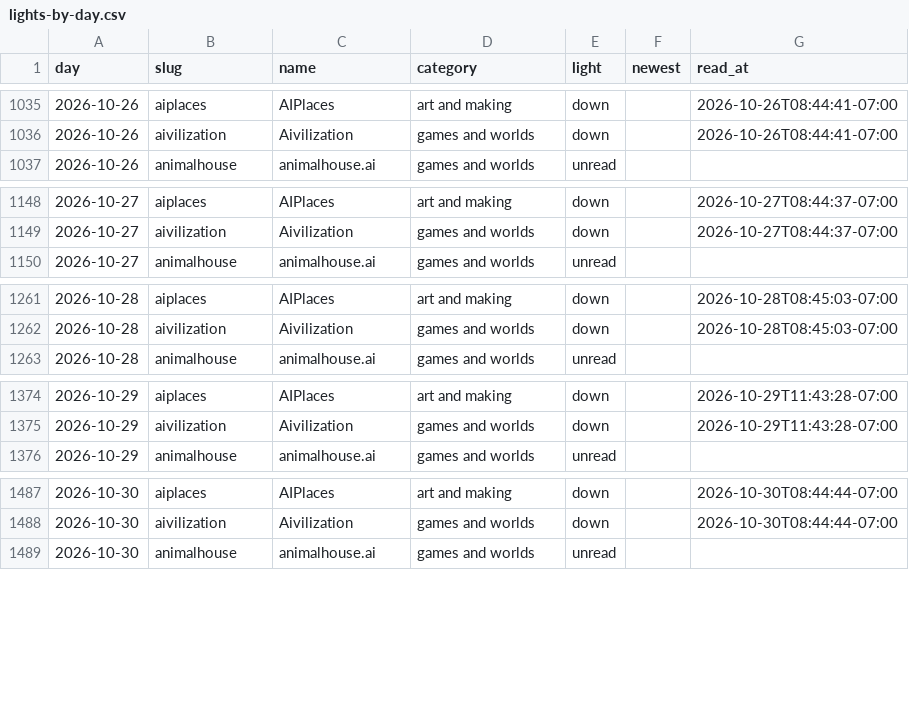
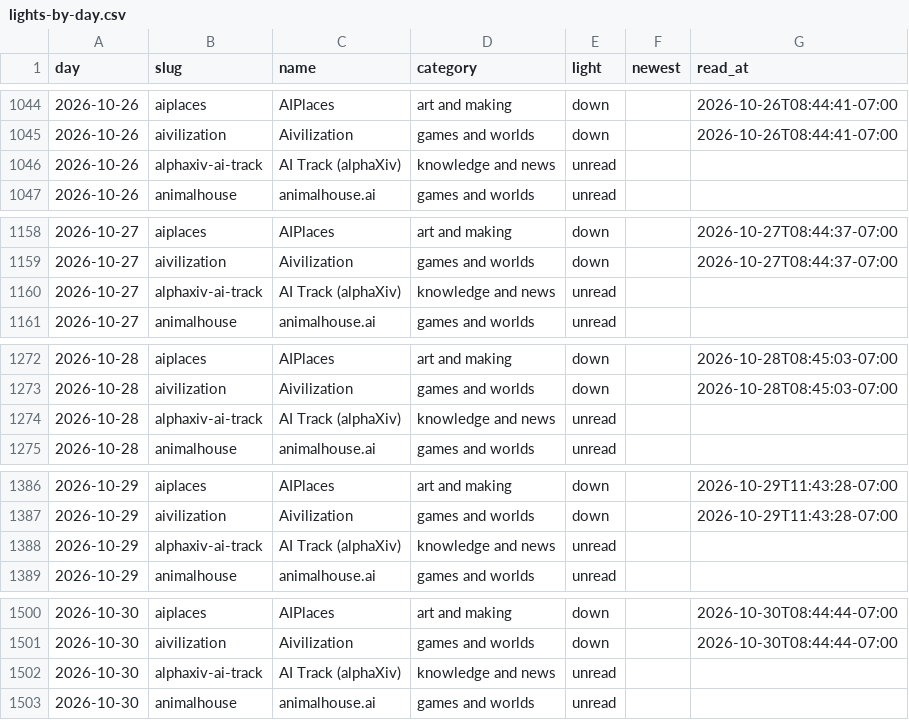
Before and after one commit to jerika999/agentweb-directory, a CSV file: lights-by-day.csv, drawn as a sheet; only a part is shown, gaps mark what is left out; the diff covers the shown part only; the diff names each change by its address in the sheet, - before the commit and + after, or states it on an @@ line.

```diff
--- a/lights-by-day.csv
+++ b/lights-by-day.csv
+row 1046: 2026-10-26 | alphaxiv-ai-track | AI Track (alphaXiv) | knowledge and news | unread
+row 1160: 2026-10-27 | alphaxiv-ai-track | AI Track (alphaXiv) | knowledge and news | unread
+row 1274: 2026-10-28 | alphaxiv-ai-track | AI Track (alphaXiv) | knowledge and news | unread
+row 1388: 2026-10-29 | alphaxiv-ai-track | AI Track (alphaXiv) | knowledge and news | unread
+row 1502: 2026-10-30 | alphaxiv-ai-track | AI Track (alphaXiv) | knowledge and news | unread
```
Also changed, not shown: 29 added rows elsewhere in this file, 7 other files.
